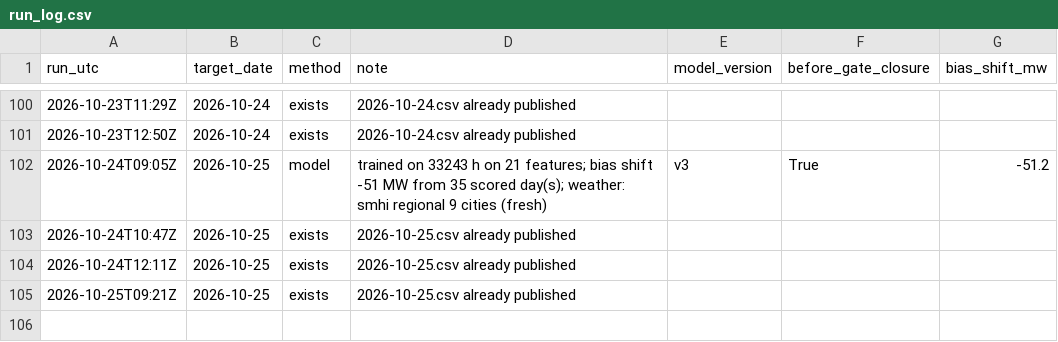
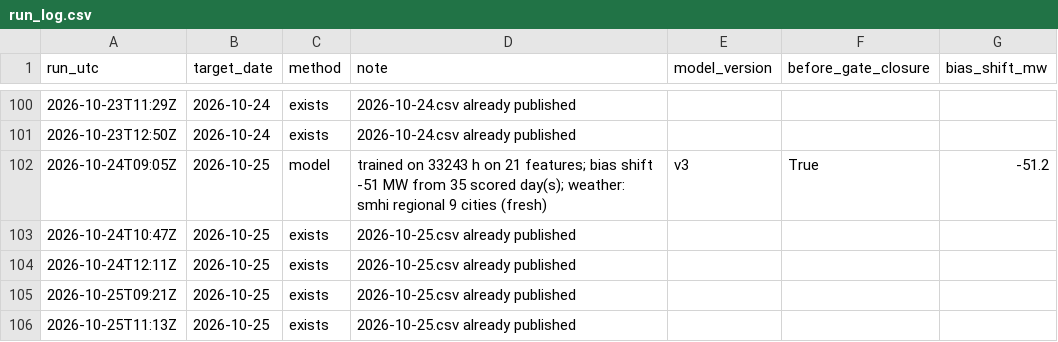
Before and after one commit to MindisBlank/SE3_DayAheadLoadForecast, a CSV file: forecasts/run_log.csv, drawn as a sheet; only a part is shown, gaps mark what is left out.

```diff
--- a/forecasts/run_log.csv
+++ b/forecasts/run_log.csv
@@ -105 +105,2 @@ run_utc,target_date,method,note,model_version,before_gate_closure,bias_shift_mw
 2026-10-25T09:21Z,2026-10-25,exists,2026-10-25.csv already published,,,
+2026-10-25T11:13Z,2026-10-25,exists,2026-10-25.csv already published,,,
```
Also changed, not shown: data/wx_cloud_85240.csv, data/wx_cloud_97530.csv, 24 other files.
